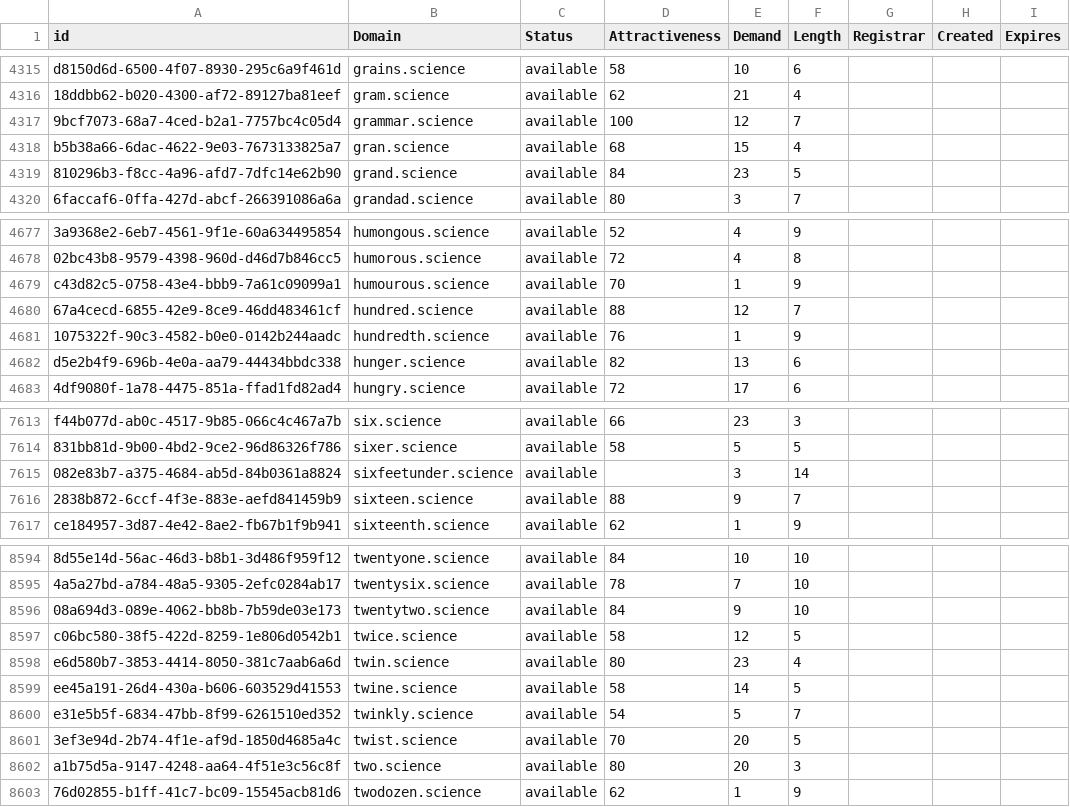
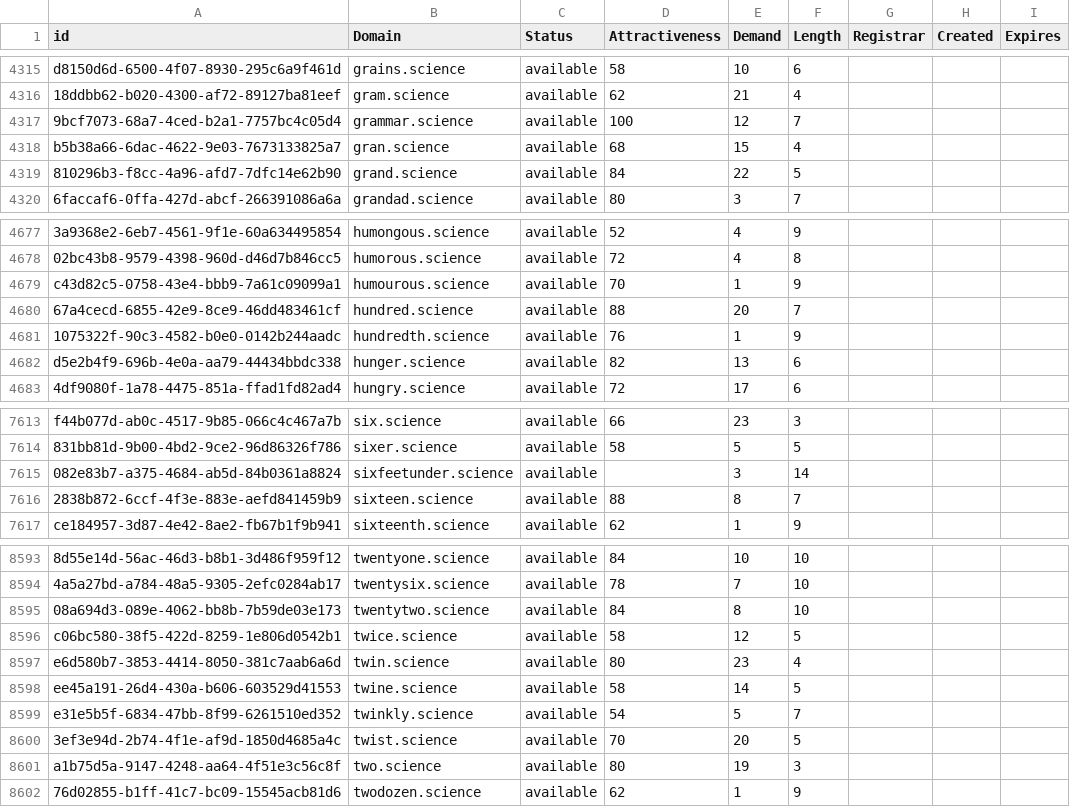
Before and after one commit to UniqueDomains/science-oneword-domains, a CSV file: science.csv, drawn as a sheet; only a part is shown, gaps mark what is left out; addresses are those after the commit; the diff covers the shown part only; the diff names each change by its address in the sheet, - before the commit and + after, or states it on an @@ line.

```diff
--- a/science.csv
+++ b/science.csv
-E4319 (Demand): 23
+E4319 (Demand): 22
-E4680 (Demand): 12
+E4680 (Demand): 20
-E7616 (Demand): 9
+E7616 (Demand): 8
-E8595 (Demand): 9
+E8595 (Demand): 8
-E8601 (Demand): 20
+E8601 (Demand): 19
```
Also changed, not shown: 2 removed rows and 5 edited cells elsewhere in this file, 2 other files.
